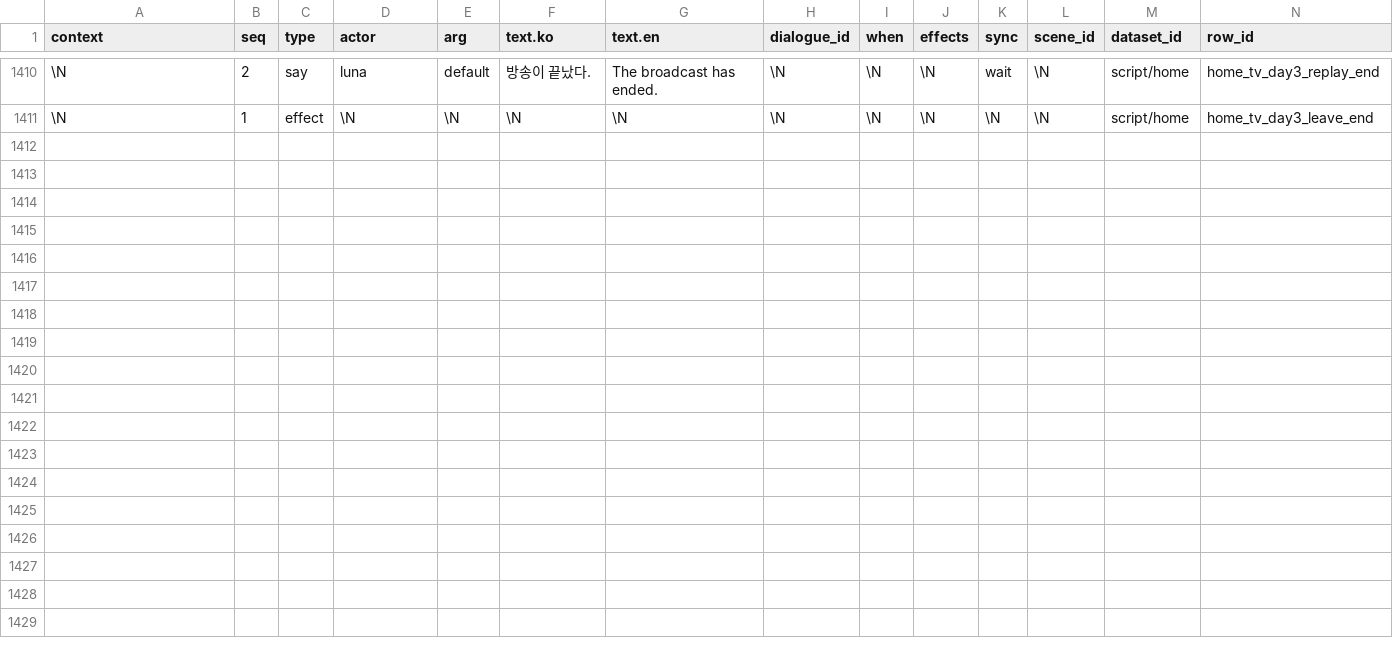
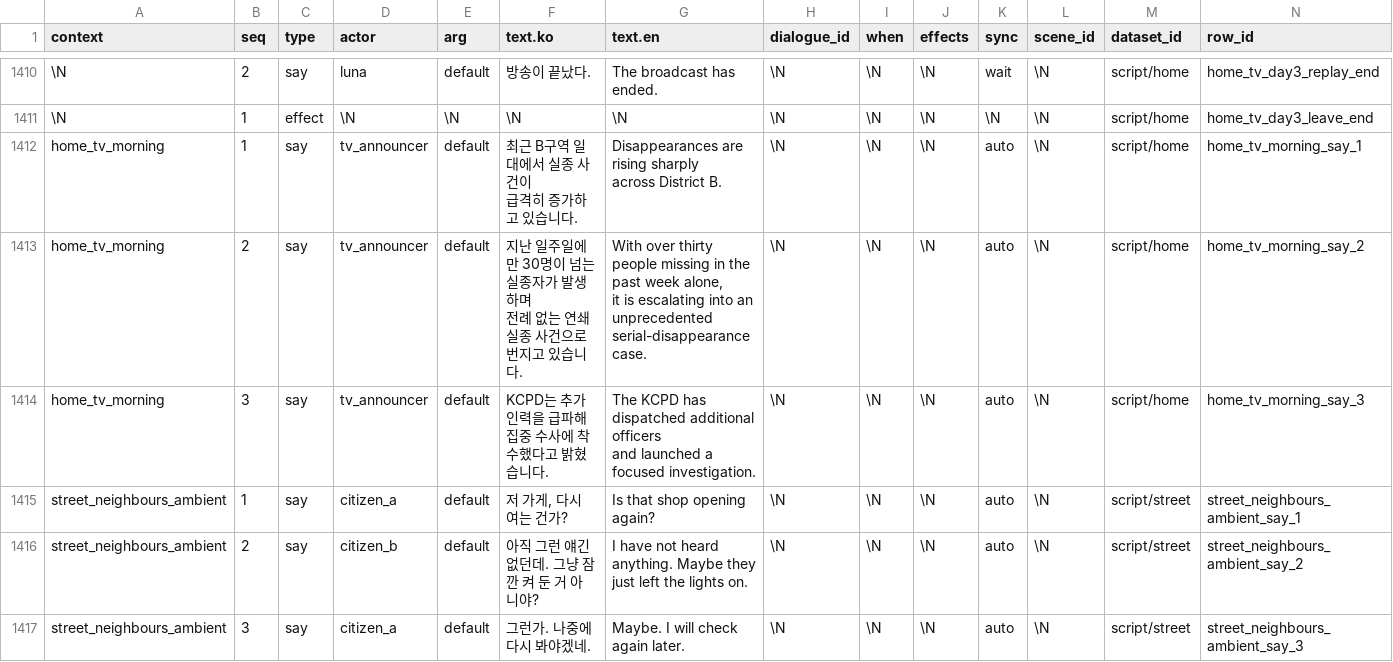
Before and after one commit to Team-SimChung/Human-Bartender, a CSV file: HumanBartender/Assets/StreamingAssets/csv/story/steps.csv, drawn as a sheet; only a part is shown, gaps mark what is left out; rows hold the shown columns only; ↵ is a line break in a cell; the diff names each change by its address in the sheet, - before the commit and + after, or states it on an @@ line.

Commit message:
[#63] 접근 자동 대화 및 NPC 간 대화 기능 추가
- 일정 범위 접근 시 E키 입력 없이 자동으로 진행되는 대화 구현
- NPC 화자별 말풍선 위치 연결 및 카메라 이동에 따른 위치 추적
- 자동 대화 중 플레이어 이동 유지
- 수동 상호작용·옵션 사용 중 자동 대화 일시정지 및 재개
- 범위 내 연속 반복 방지 및 재진입 시 재생 처리
- CSV 날짜·출퇴근 조건에 따른 수동 상호작용/자동 대화 전환
- Home TV와 OutSide NPC 대화 예시 배치 및 데이터 연결
- 기존 CSV 로딩과 바 대화의 기본 동작 유지
- 관련 테스트 102개 통과 및 실제 플레이 검증 완료

```diff
--- a/HumanBartender/Assets/StreamingAssets/csv/story/steps.csv
+++ b/HumanBartender/Assets/StreamingAssets/csv/story/steps.csv
+row 1412: home_tv_morning | 1 | say | tv_announcer | default | 최근 B구역 일대에서 실종 사건이 ↵ 급격히 증가하고 있습니다. | Disappearances are rising sharply ↵ across District B. | \N | \N | \N | auto | \N | script/home | home_tv_morning_say_1
+row 1413: home_tv_morning | 2 | say | tv_announcer | default | 지난 일주일에만 30명이 넘는 실종자가 발생하며 ↵ 전례 없는 연쇄 실종 사건으로 번지고 있습니다. | With over thirty people missing in the past week alone, ↵ it is escalating into an unprecedented serial-disappearance case. | \N | \N | \N | auto | \N | script/home | home_tv_morning_say_2
+row 1414: home_tv_morning | 3 | say | tv_announcer | default | KCPD는 추가 인력을 급파해 ↵ 집중 수사에 착수했다고 밝혔습니다. | The KCPD has dispatched additional officers ↵ and launched a focused investigation. | \N | \N | \N | auto | \N | script/home | home_tv_morning_say_3
+row 1415: street_neighbours_ambient | 1 | say | citizen_a | default | 저 가게, 다시 여는 건가? | Is that shop opening again? | \N | \N | \N | auto | \N | script/street | street_neighbours_ambient_say_1
+row 1416: street_neighbours_ambient | 2 | say | citizen_b | default | 아직 그런 얘긴 없던데. 그냥 잠깐 켜 둔 거 아니야? | I have not heard anything. Maybe they just left the lights on. | \N | \N | \N | auto | \N | script/street | street_neighbours_ambient_say_2
+row 1417: street_neighbours_ambient | 3 | say | citizen_a | default | 그런가. 나중에 다시 봐야겠네. | Maybe. I will check again later. | \N | \N | \N | auto | \N | script/street | street_neighbours_ambient_say_3
```
Also changed, not shown: HumanBartender/Assets/StreamingAssets/csv/interaction/dialogue_flows.csv, HumanBartender/Assets/StreamingAssets/csv/interaction/interact_points.csv, 26 other files.
